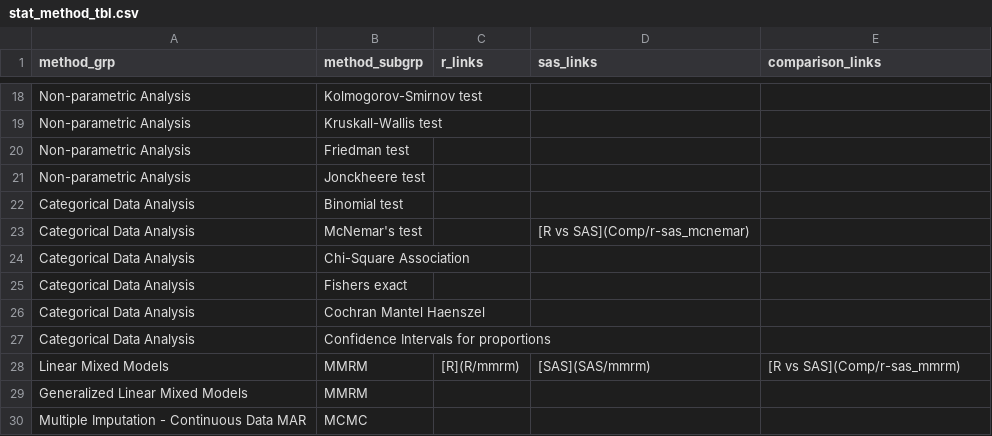
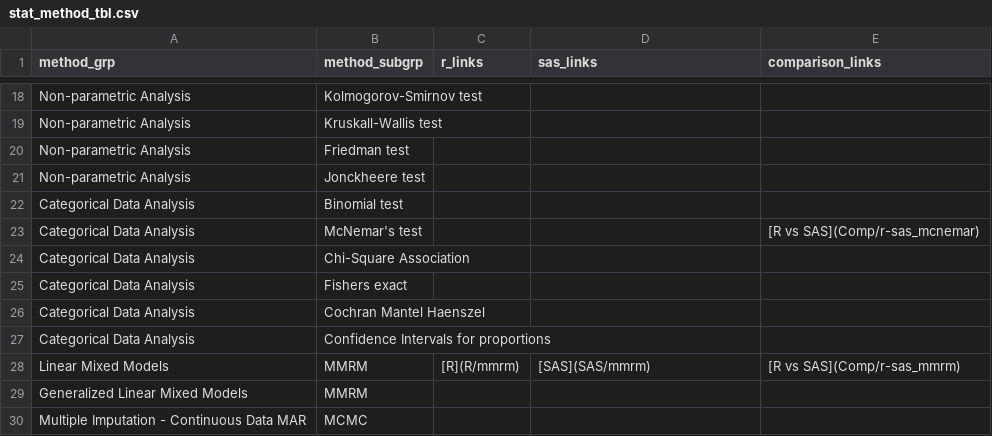
Before and after one commit to PSIAIMS/CAMIS, a CSV file: data/stat_method_tbl.csv, drawn as a sheet; only a part is shown, gaps mark what is left out.

Commit message:
Update stat_method_tbl.csv

```diff
--- a/data/stat_method_tbl.csv
+++ b/data/stat_method_tbl.csv
@@ -22,3 +22,3 @@ Non-parametric Analysis,Jonckheere test,,,
 Categorical Data Analysis,Binomial test,,,
-Categorical Data Analysis,McNemar's test,,[R vs SAS](Comp/r-sas_mcnemar)
+Categorical Data Analysis,McNemar's test,,,[R vs SAS](Comp/r-sas_mcnemar)
 Categorical Data Analysis,Chi-Square Association,,,
```
